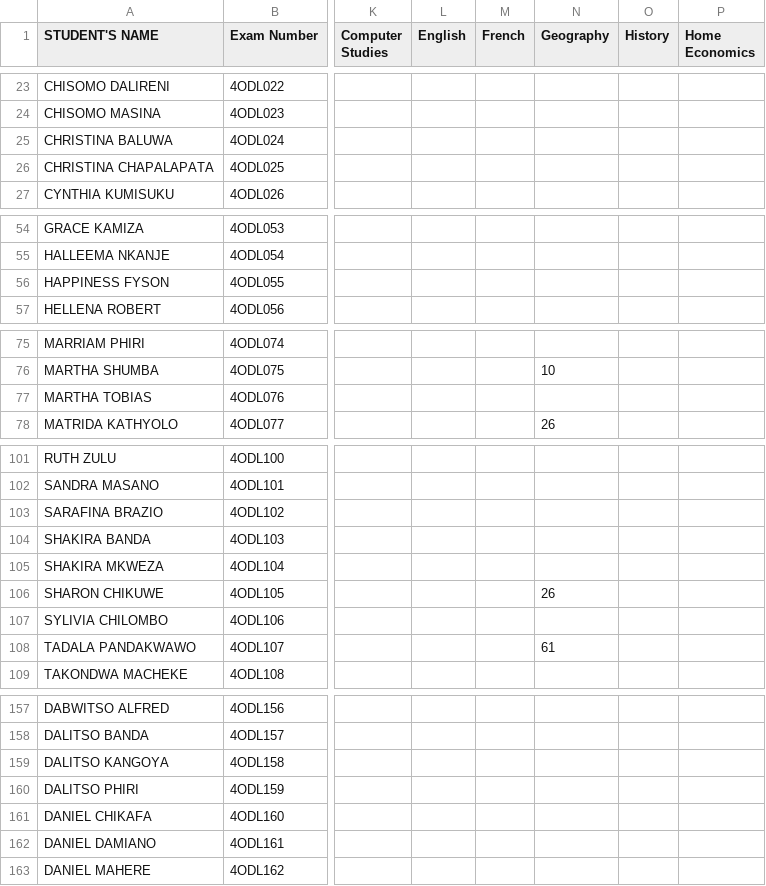
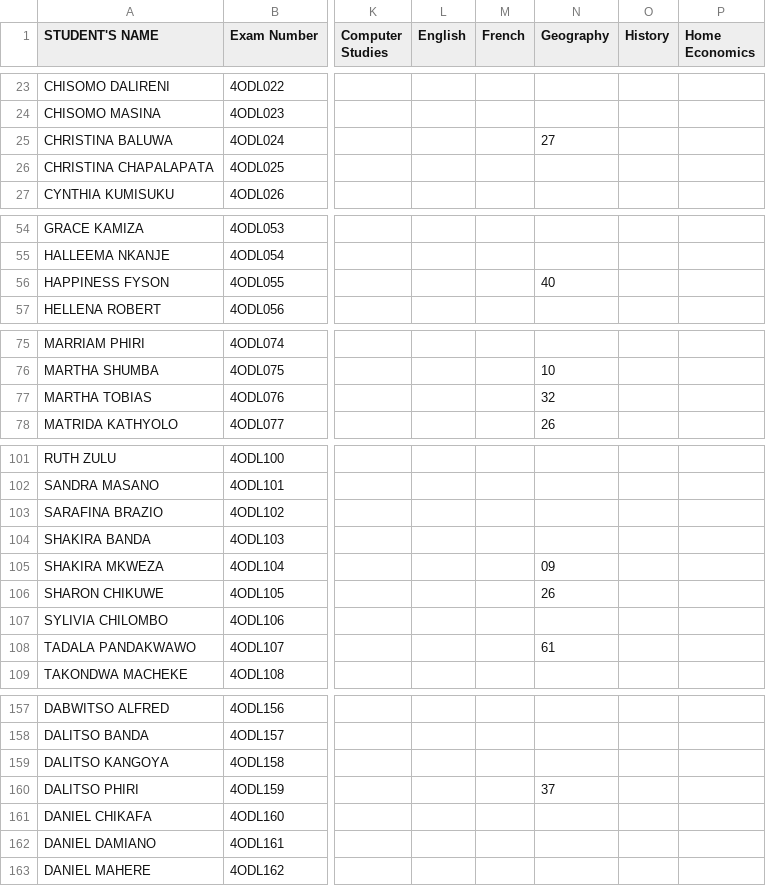
Before and after one commit to enitac/en1, a CSV file: form4.csv, drawn as a sheet; only a part is shown, gaps mark what is left out; the diff covers the shown part only; the diff names each change by its address in the sheet, - before the commit and + after, or states it on an @@ line.

Commit message:
Update: form4 - Geography (18/04/2026, 8:16:35 am)

```diff
--- a/form4.csv
+++ b/form4.csv
-N25 (Geography): (empty)
+N25 (Geography): 27
-N56 (Geography): (empty)
+N56 (Geography): 40
-N77 (Geography): (empty)
+N77 (Geography): 32
-N105 (Geography): (empty)
+N105 (Geography): 09
-N160 (Geography): (empty)
+N160 (Geography): 37
```
Also changed, not shown: 11 edited cells elsewhere in this file.
